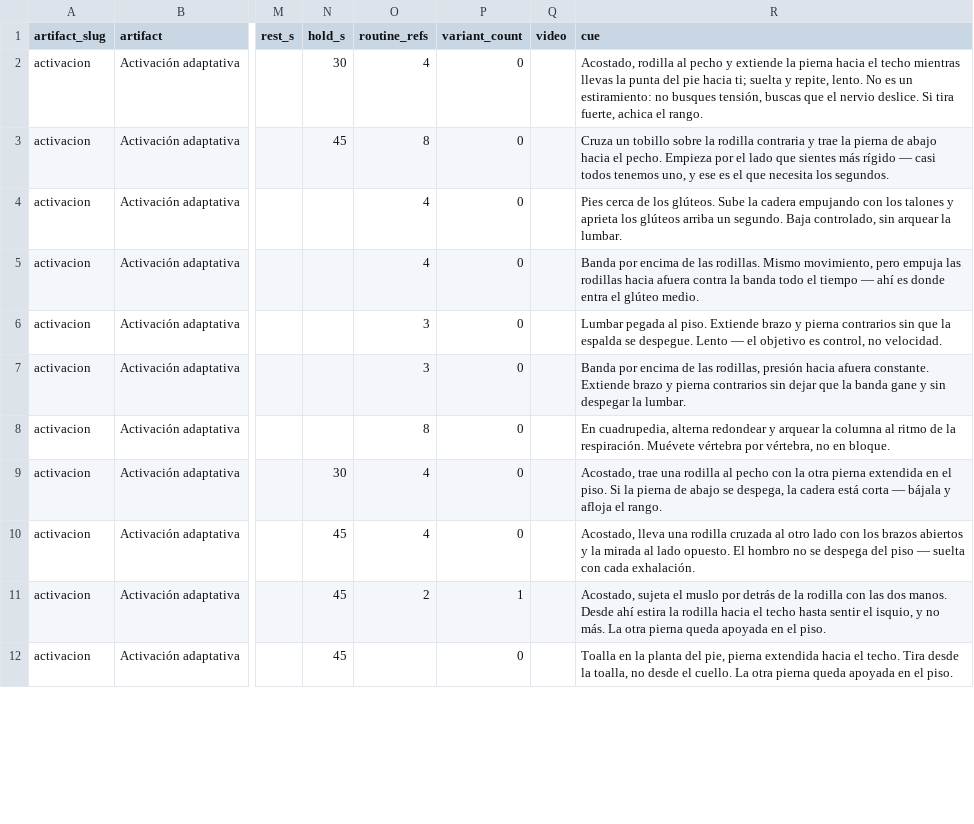
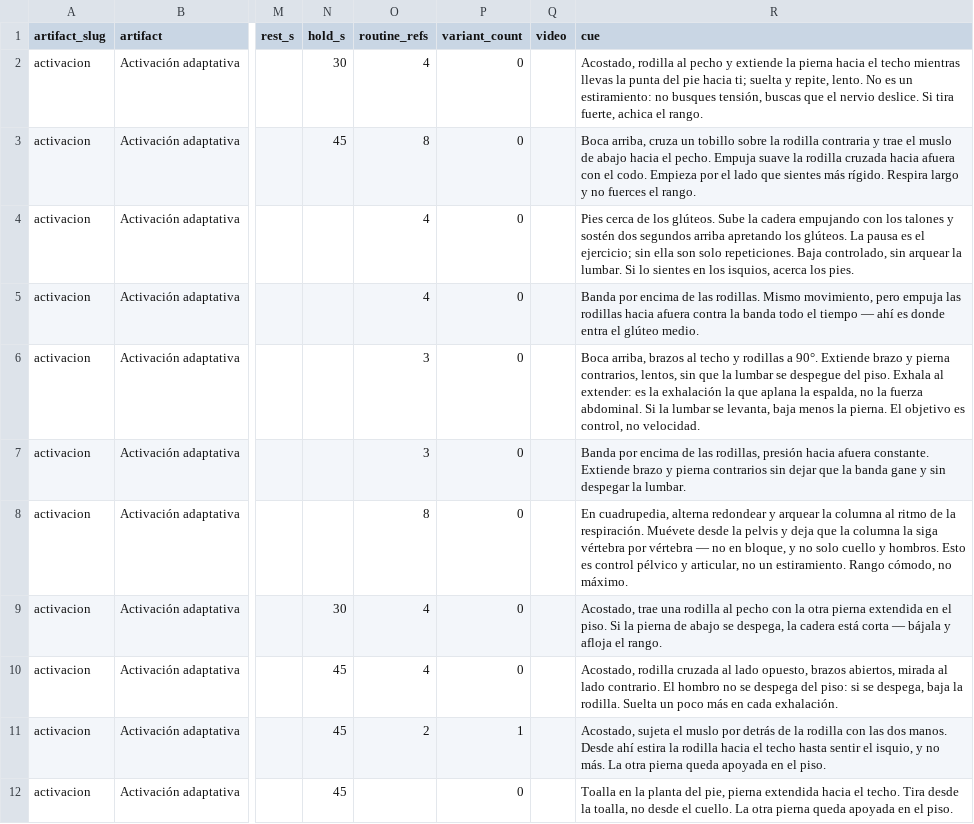
Before and after one commit to ivanKoch/triaperformance-docs, a CSV file: data/members_exercises.csv, drawn as a sheet; only a part is shown, gaps mark what is left out; the diff covers the shown part only; the diff names each change by its address in the sheet, - before the commit and + after, or states it on an @@ line.

```diff
--- a/data/members_exercises.csv
+++ b/data/members_exercises.csv
-R3 (cue): Cruza un tobillo sobre la rodilla contraria y trae la pierna de abajo hacia el pecho. Empieza por el lado que sientes más rígido — casi todos tenemos uno, y ese es el que necesita los segundos.
+R3 (cue): Boca arriba, cruza un tobillo sobre la rodilla contraria y trae el muslo de abajo hacia el pecho. Empuja suave la rodilla cruzada hacia afuera con el codo. Empieza por el lado que sientes más rígido. Respira largo y no fuerces el rango.
-R4 (cue): …talones y aprieta los glúteos arriba un segundo. Baja controlado, sin arquear la lumbar.
+R4 (cue): …talones y sostén dos segundos arriba apretando los glúteos. La pausa es el ejercicio; sin ella son solo repeticiones. Baja controlado, sin arquear la lumbar. Si lo sientes en los isquios, acerca los pies.
-R6 (cue): Lumbar pegada al piso. Extiende brazo y pierna contrarios sin que la espalda se despegue. Lento — el objetivo es…
+R6 (cue): Boca arriba, brazos al techo y rodillas a 90°. Extiende brazo y pierna contrarios, lentos, sin que la lumbar se despegue del piso. Exhala al extender: es la exhalación la que aplana la espalda, no la fuerza abdominal. Si la lumbar se levanta, baja menos la pierna. El objetivo es…
-R8 (cue): …respiración. Muévete vértebra por vértebra, no en bloque.
+R8 (cue): …respiración. Muévete desde la pelvis y deja que la columna la siga vértebra por vértebra — no en bloque, y no solo cuello y hombros. Esto es control pélvico y articular, no un estiramiento. Rango cómodo, no máximo.
-R10 (cue): Acostado, lleva una rodilla cruzada al otro lado con los brazos abiertos y la mirada al lado opuesto. El hombro no se despega del piso — suelta con cada exhalación.
+R10 (cue): Acostado, rodilla cruzada al lado opuesto, brazos abiertos, mirada al lado contrario. El hombro no se despega del piso: si se despega, baja la rodilla. Suelta un poco más en cada exhalación.
```
Also changed, not shown: 83 edited cells elsewhere in this file, data/members_exercises_unique.csv, 33 other files.
